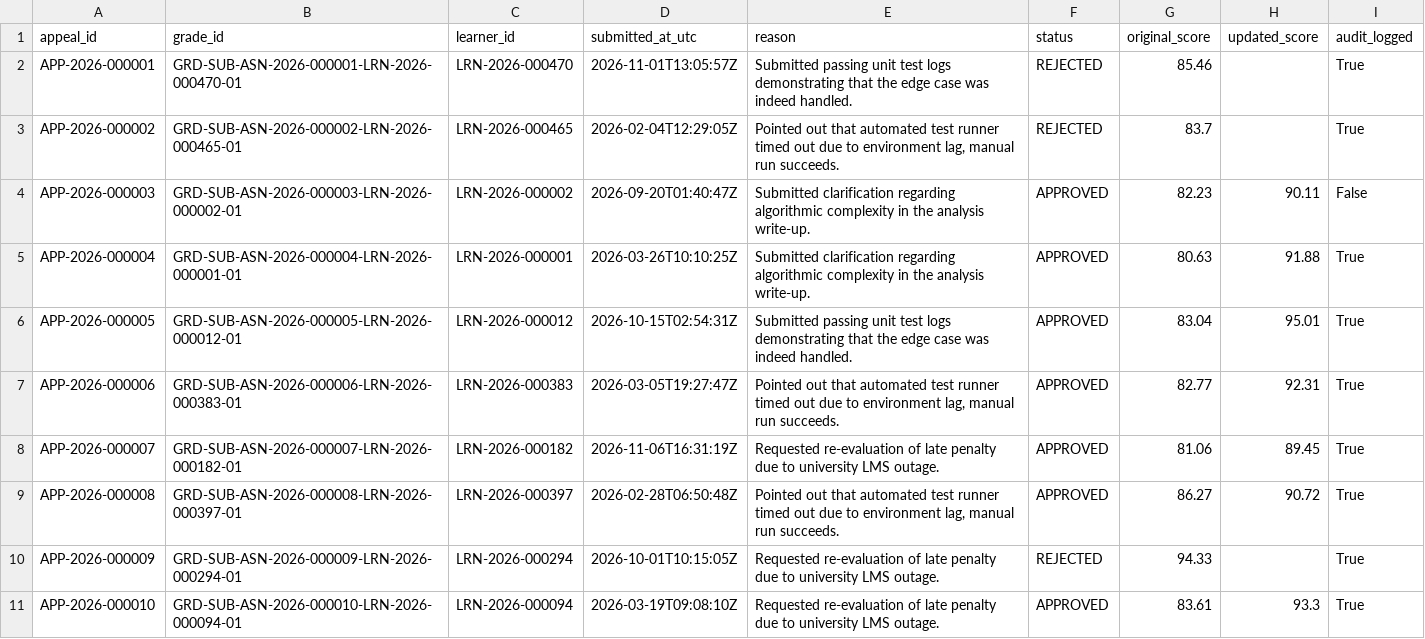
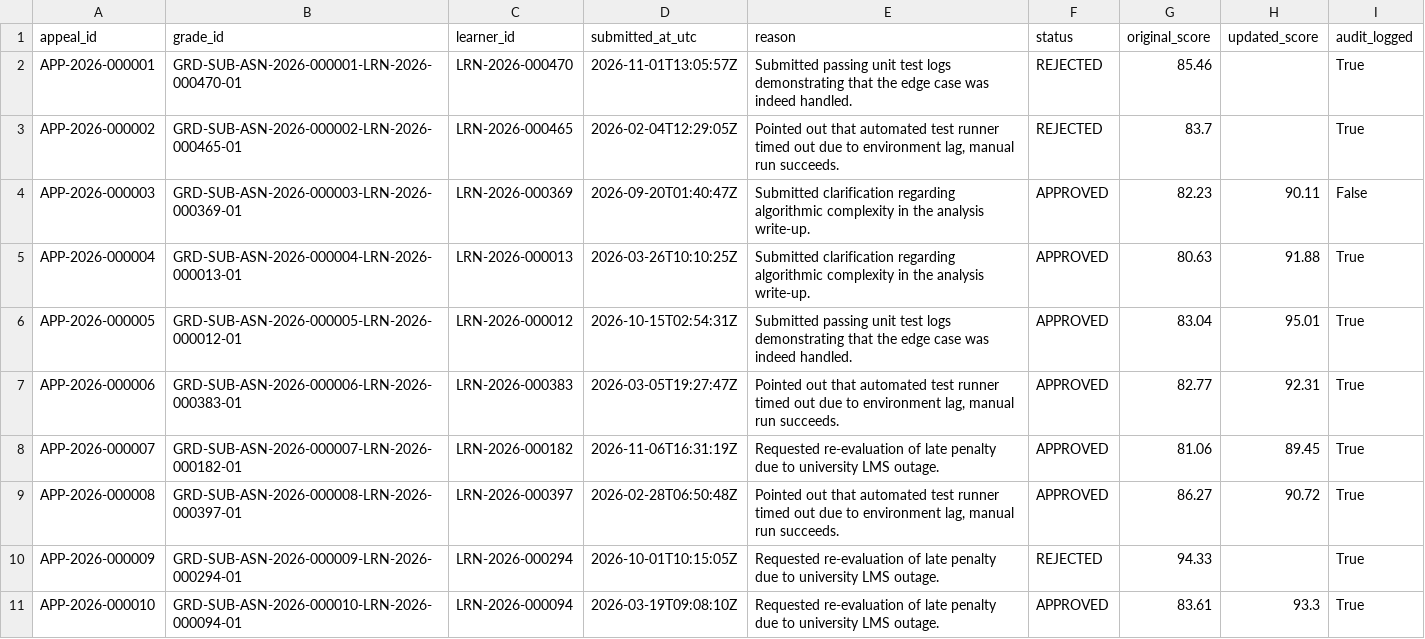
Before and after one commit to Balaswamyvasamsetti/assignment-lifecycle-engine, a CSV file: data/raw/appeals.csv, drawn as a sheet; only a part is shown.

```diff
--- a/data/raw/appeals.csv
+++ b/data/raw/appeals.csv
@@ -3,4 +3,4 @@ APP-2026-000001,GRD-SUB-ASN-2026-000001-LRN-2026-000470-01,LRN-2026-000470,2026-
 APP-2026-000002,GRD-SUB-ASN-2026-000002-LRN-2026-000465-01,LRN-2026-000465,2026-02-04T12:29:05Z,"Pointed out that automated test runner timed out due to environment lag, manual run succeeds.",REJECTED,83.7,,True
-APP-2026-000003,GRD-SUB-ASN-2026-000003-LRN-2026-000002-01,LRN-2026-000002,2026-09-20T01:40:47Z,Submitted clarification regarding algorithmic complexity in the analysis write-up.,APPROVED,82.23,90.11,False
-APP-2026-000004,GRD-SUB-ASN-2026-000004-LRN-2026-000001-01,LRN-2026-000001,2026-03-26T10:10:25Z,Submitted clarification regarding algorithmic complexity in the analysis write-up.,APPROVED,80.63,91.88,True
+APP-2026-000003,GRD-SUB-ASN-2026-000003-LRN-2026-000369-01,LRN-2026-000369,2026-09-20T01:40:47Z,Submitted clarification regarding algorithmic complexity in the analysis write-up.,APPROVED,82.23,90.11,False
+APP-2026-000004,GRD-SUB-ASN-2026-000004-LRN-2026-000013-01,LRN-2026-000013,2026-03-26T10:10:25Z,Submitted clarification regarding algorithmic complexity in the analysis write-up.,APPROVED,80.63,91.88,True
 APP-2026-000005,GRD-SUB-ASN-2026-000005-LRN-2026-000012-01,LRN-2026-000012,2026-10-15T02:54:31Z,Submitted passing unit test logs demonstrating that the edge case was indeed handled.,APPROVED,83.04,95.01,True
```
Also changed, not shown: data/ground_truth.csv, data/raw/feedback.csv, 19 other files.
